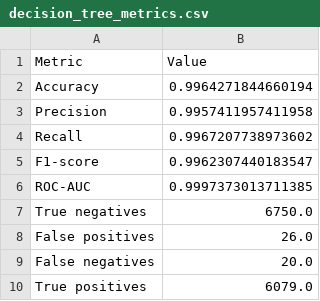
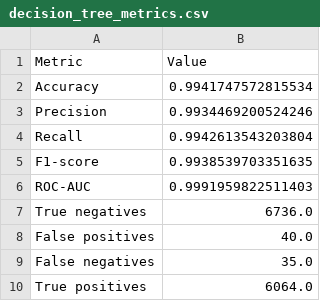
Before and after one commit to gatlarakesh71-dotcom/Customer-Churn-Prediction, a CSV file: output/machine_learning/decision_tree_metrics.csv, drawn as a sheet.

```diff
--- a/output/machine_learning/decision_tree_metrics.csv
+++ b/output/machine_learning/decision_tree_metrics.csv
@@ -1,10 +1,10 @@
 Metric,Value
-Accuracy,0.9964271844660194
-Precision,0.9957411957411958
-Recall,0.9967207738973602
-F1-score,0.9962307440183547
-ROC-AUC,0.9997373013711385
-True negatives,6750.0
-False positives,26.0
-False negatives,20.0
-True positives,6079.0
+Accuracy,0.9941747572815534
+Precision,0.9934469200524246
+Recall,0.9942613543203804
+F1-score,0.9938539703351635
+ROC-AUC,0.9991959822511403
+True negatives,6736.0
+False positives,40.0
+False negatives,35.0
+True positives,6064.0
```
Also changed, not shown: output/machine_learning/decision_tree_feature_importance.csv, output/model_comparison.csv, 16 other files.
